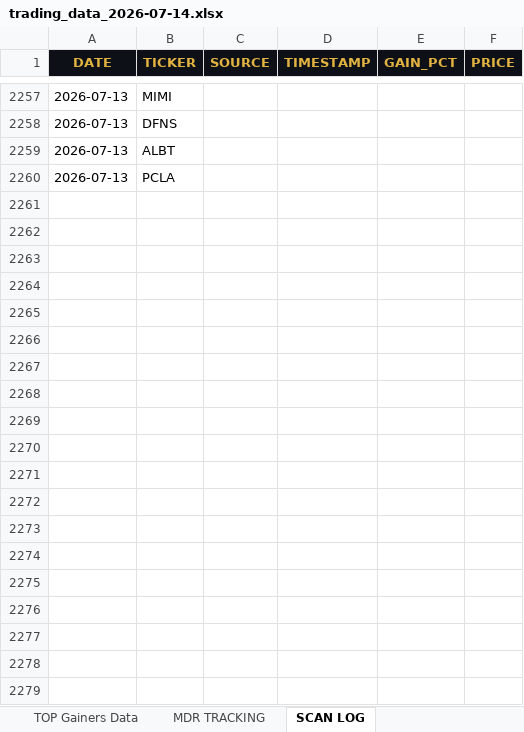
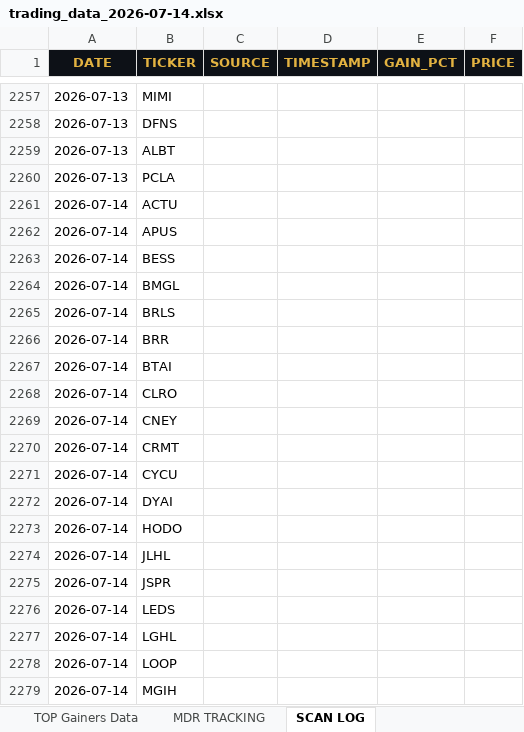
Before and after one commit to cmletsch/trading-system, an Excel workbook: data/trading_data_2026-07-14.xlsx, sheet SCAN LOG, drawn as a sheet; only a part is shown, gaps mark what is left out; values as stored, in another font and other column widths than the file's, no borders; the diff covers the shown part only; the diff names each change by its address in the sheet, - before the commit and + after, or states it on an @@ line.

```diff
--- a/data/trading_data_2026-07-14.xlsx (sheet SCAN LOG)
+++ b/data/trading_data_2026-07-14.xlsx (sheet SCAN LOG)
+row 2261: 2026-07-14 | ACTU
+row 2262: 2026-07-14 | APUS
+row 2263: 2026-07-14 | BESS
+row 2264: 2026-07-14 | BMGL
+row 2265: 2026-07-14 | BRLS
+row 2266: 2026-07-14 | BRR
+row 2267: 2026-07-14 | BTAI
+row 2268: 2026-07-14 | CLRO
+row 2269: 2026-07-14 | CNEY
+row 2270: 2026-07-14 | CRMT
+row 2271: 2026-07-14 | CYCU
+row 2272: 2026-07-14 | DYAI
+row 2273: 2026-07-14 | HODO
+row 2274: 2026-07-14 | JLHL
+row 2275: 2026-07-14 | JSPR
+row 2276: 2026-07-14 | LEDS
+row 2277: 2026-07-14 | LGHL
+row 2278: 2026-07-14 | LOOP
+row 2279: 2026-07-14 | MGIH
```
Also changed, not shown: 67 added rows elsewhere in this sheet, sheet TOP Gainers Data, sheet MDR TRACKING, 2 other files.
